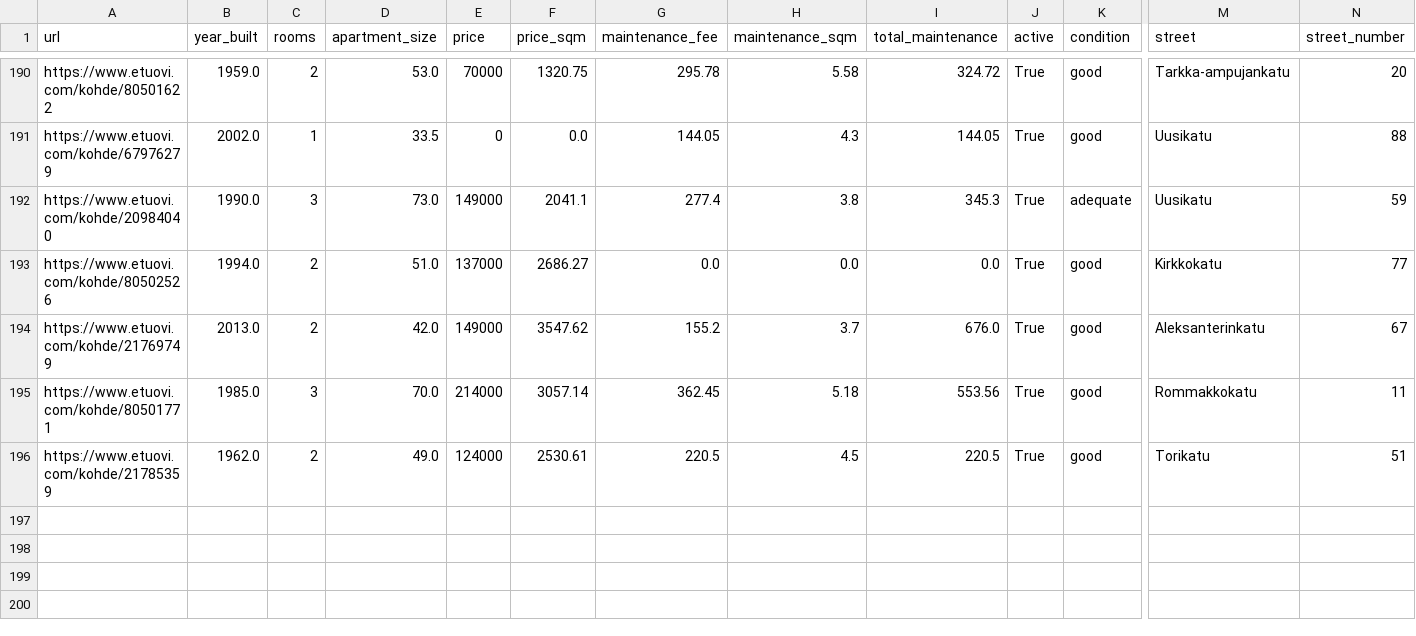
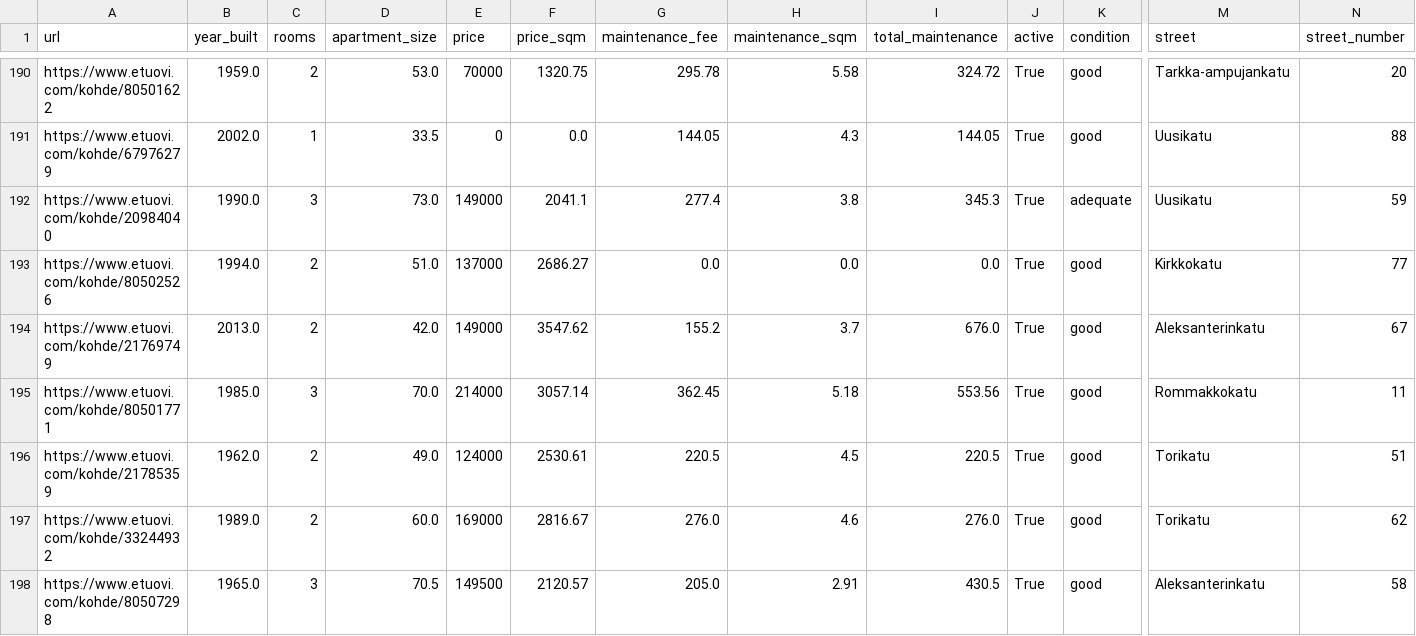
Before and after one commit to setuukka/etuovi, a CSV file: df_for_streamlit.csv, drawn as a sheet; only a part is shown, gaps mark what is left out; rows hold the shown columns only; the diff names each change by its address in the sheet, - before the commit and + after, or states it on an @@ line.

Commit message:
Nightly update Sat May  9 05:00:01 AM EEST 2026

```diff
--- a/df_for_streamlit.csv
+++ b/df_for_streamlit.csv
+row 197: https://www.etuovi.com/kohde/33244932 | 1989.0 | 2 | 60.0 | 169000 | 2816.67 | 276.0 | 4.6 | 276.0 | True | good | Torikatu | 62
+row 198: https://www.etuovi.com/kohde/80507298 | 1965.0 | 3 | 70.5 | 149500 | 2120.57 | 205.0 | 2.91 | 430.5 | True | good | Aleksanterinkatu | 58
```
